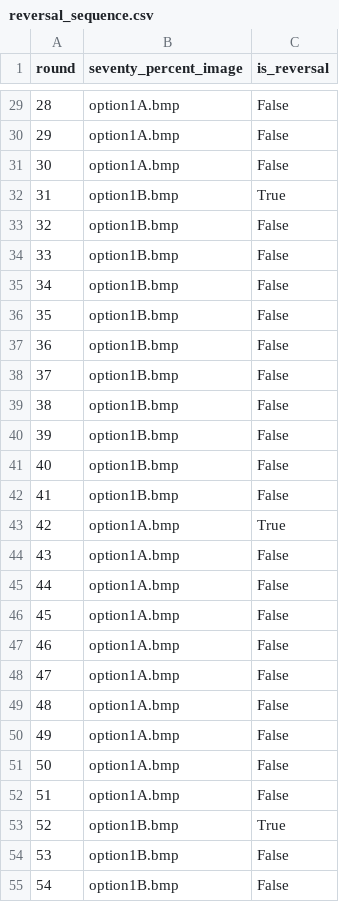
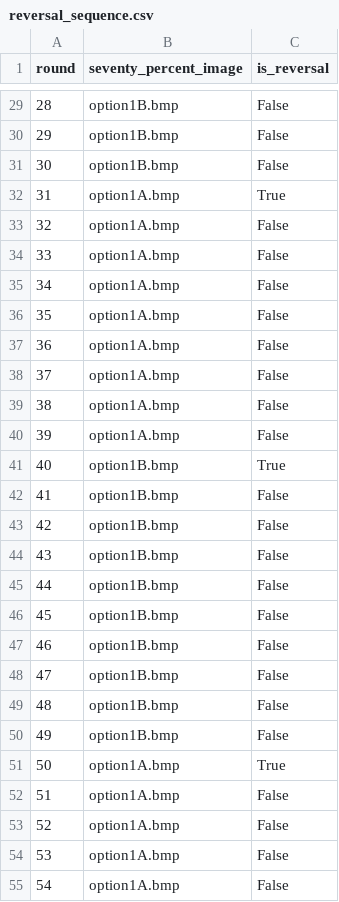
Before and after one commit to sohaamir/sit_online_botex, a CSV file: reversal_sequence.csv, drawn as a sheet; only a part is shown, gaps mark what is left out; the diff covers the shown part only.

```diff
--- a/reversal_sequence.csv
+++ b/reversal_sequence.csv
@@ -29,27 +29,27 @@ round,seventy_percent_image,is_reversal
-28,option1A.bmp,False
-29,option1A.bmp,False
-30,option1A.bmp,False
-31,option1B.bmp,True
-32,option1B.bmp,False
-33,option1B.bmp,False
-34,option1B.bmp,False
-35,option1B.bmp,False
-36,option1B.bmp,False
-37,option1B.bmp,False
-38,option1B.bmp,False
-39,option1B.bmp,False
-40,option1B.bmp,False
+28,option1B.bmp,False
+29,option1B.bmp,False
+30,option1B.bmp,False
+31,option1A.bmp,True
+32,option1A.bmp,False
+33,option1A.bmp,False
+34,option1A.bmp,False
+35,option1A.bmp,False
+36,option1A.bmp,False
+37,option1A.bmp,False
+38,option1A.bmp,False
+39,option1A.bmp,False
+40,option1B.bmp,True
 41,option1B.bmp,False
-42,option1A.bmp,True
-43,option1A.bmp,False
-44,option1A.bmp,False
-45,option1A.bmp,False
-46,option1A.bmp,False
-47,option1A.bmp,False
-48,option1A.bmp,False
-49,option1A.bmp,False
-50,option1A.bmp,False
+42,option1B.bmp,False
+43,option1B.bmp,False
+44,option1B.bmp,False
+45,option1B.bmp,False
+46,option1B.bmp,False
+47,option1B.bmp,False
+48,option1B.bmp,False
+49,option1B.bmp,False
+50,option1A.bmp,True
 51,option1A.bmp,False
-52,option1B.bmp,True
-53,option1B.bmp,False
-54,option1B.bmp,False
+52,option1A.bmp,False
+53,option1A.bmp,False
+54,option1A.bmp,False
```
Also changed, not shown: 35 edited cells elsewhere in this file, reward_sequence.csv, 7 other files.
